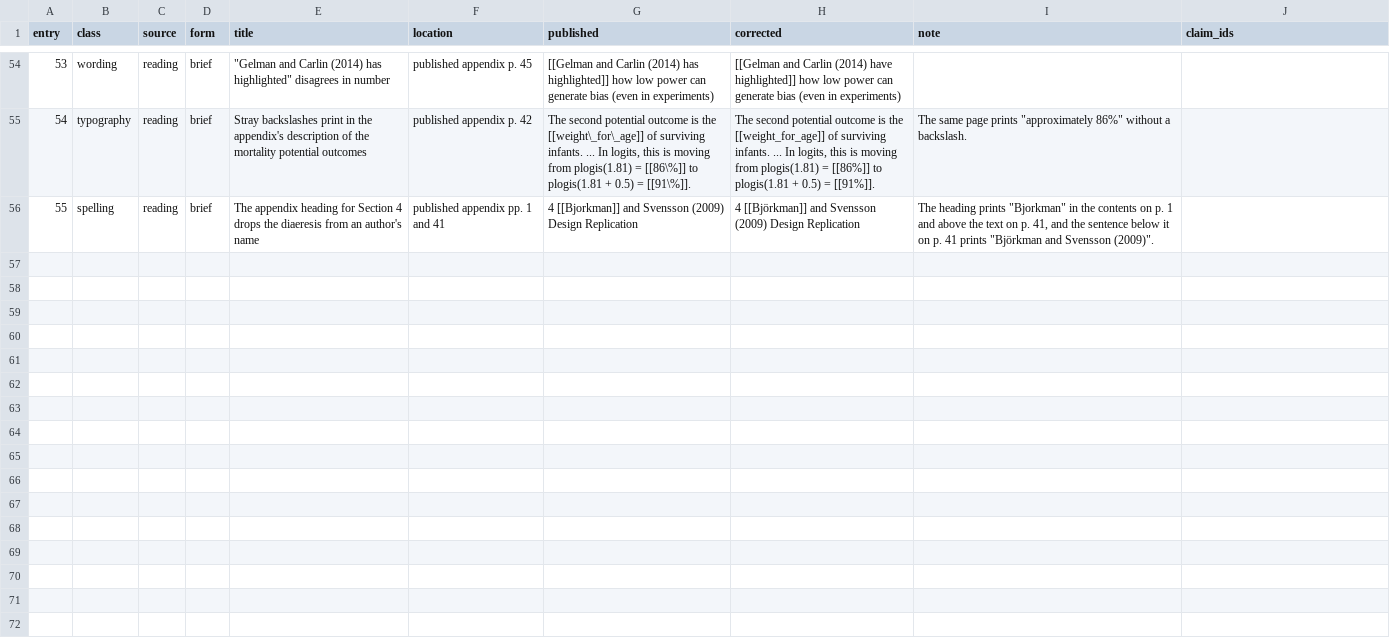
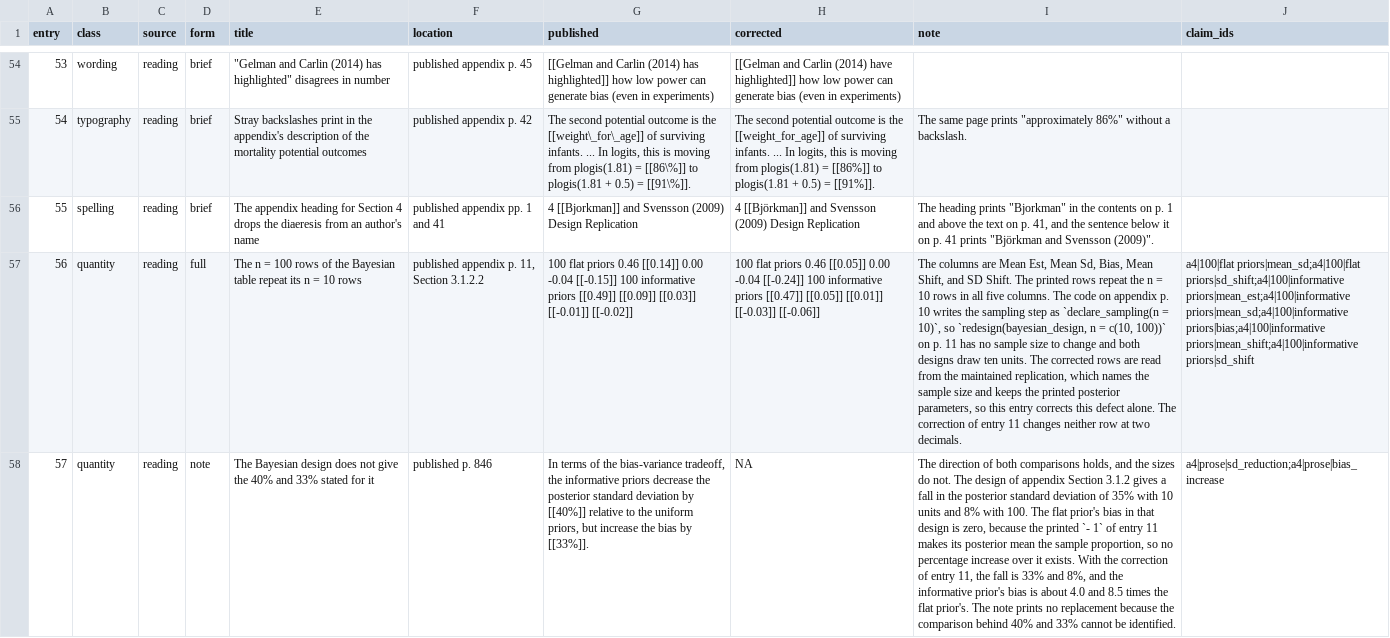
Before and after one commit to active-maintenance-aec/blair_cooper_coppock_humphreys_2019, a CSV file: errata_entries.csv, drawn as a sheet; only a part is shown, gaps mark what is left out; the diff covers the shown part only; the diff names each change by its address in the sheet, - before the commit and + after, or states it on an @@ line.

```diff
--- a/errata_entries.csv
+++ b/errata_entries.csv
+row 57: 56 | quantity | reading | full | The n = 100 rows of the Bayesian table repeat its n = 10 rows | published appendix p. 11, Section 3.1.2.2 | 100 flat priors 0.46 [[0.14]] 0.00 -0.04 [[-0.15]] 100 informative priors [[0.49]] [[0.09]] [[0.03]] [[-0.01]] [[-0.02]] | 100 flat priors 0.46 [[0.05]] 0.00 -0.04 [[-0.24]] 100 informative priors [[0.47]] [[0.05]] [[0.01]] [[-0.03]] [[-0.06]] | The columns are Mean Est, Mean Sd, Bias, Mean Shift, and SD Shift. The printed rows repeat the n = 10 rows in all five columns. The code on appendix p. 10 writes the sampling step as `declare_sampling(n = 10)`, so `redesign(bayesian_design, n = c(10, 100))` on p. 11 has no sample size to change and both designs draw ten units. The corrected rows are read from the maintained replication, which names the sample size and keeps the printed posterior parameters, so this entry corrects this defect alone. The correction of entry 11 changes neither row at two decimals. | a4|100|flat priors|mean_sd;a4|100|flat priors|sd_shift;a4|100|informative priors|mean_est;a4|100|informative priors|mean_sd;a4|100|informative priors|bias;a4|100|informative priors|mean_shift;a4|100|informative priors|sd_shift
+row 58: 57 | quantity | reading | note | The Bayesian design does not give the 40% and 33% stated for it | published p. 846 | In terms of the bias-variance tradeoff, the informative priors decrease the posterior standard deviation by [[40%]] relative to the uniform priors, but increase the bias by [[33%]]. | NA | The direction of both comparisons holds, and the sizes do not. The design of appendix Section 3.1.2 gives a fall in the posterior standard deviation of 35% with 10 units and 8% with 100. The flat prior's bias in that design is zero, because the printed `- 1` of entry 11 makes its posterior mean the sample proportion, so no percentage increase over it exists. With the correction of entry 11, the fall is 33% and 8%, and the informative prior's bias is about 4.0 and 8.5 times the flat prior's. The note prints no replacement because the comparison behind 40% and 33% cannot be identified. | a4|prose|sd_reduction;a4|prose|bias_increase
```
Also changed, not shown: 1 added row and 1 edited cell elsewhere in this file, 4 other files.
